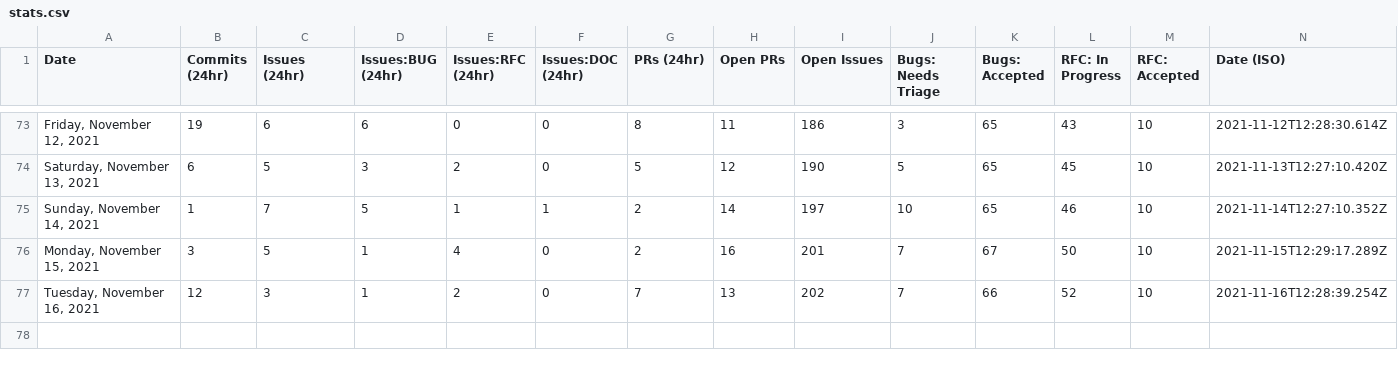
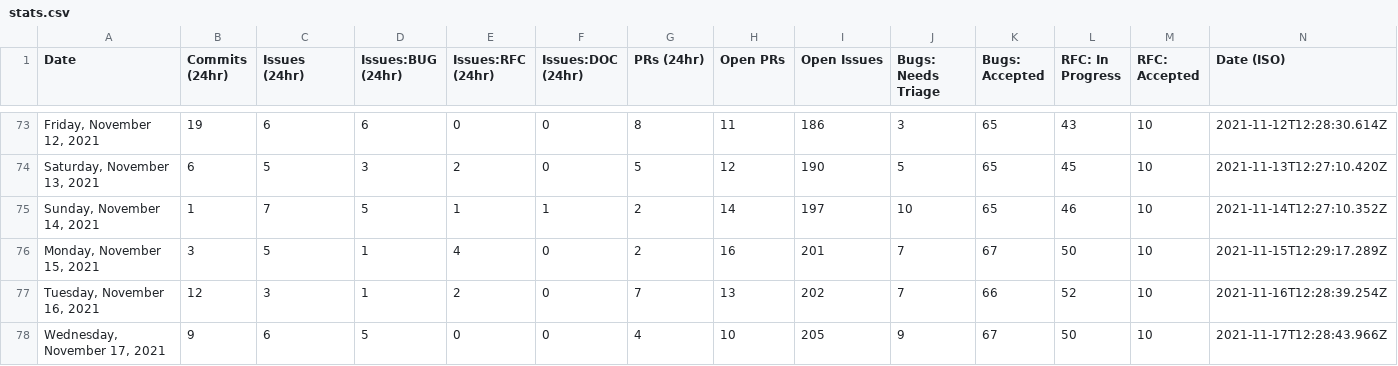
Before and after one commit to MatsDahlin/astro, a CSV file: scripts/stats/stats.csv, drawn as a sheet; only a part is shown, gaps mark what is left out.

```diff
--- a/scripts/stats/stats.csv
+++ b/scripts/stats/stats.csv
@@ -77 +77,2 @@ Date,Commits (24hr),Issues (24hr),Issues:BUG (24hr),Issues:RFC (24hr),Issues:DOC
 "Tuesday, November 16, 2021",12,3,1,2,0,7,13,202,7,66,52,10,"2021-11-16T12:28:39.254Z"
+"Wednesday, November 17, 2021",9,6,5,0,0,4,10,205,9,67,50,10,"2021-11-17T12:28:43.966Z"
```
